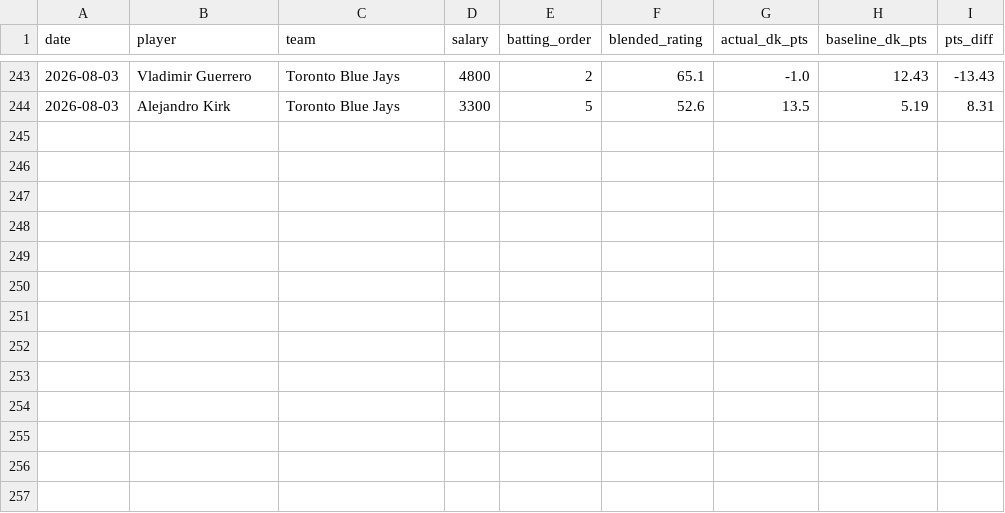
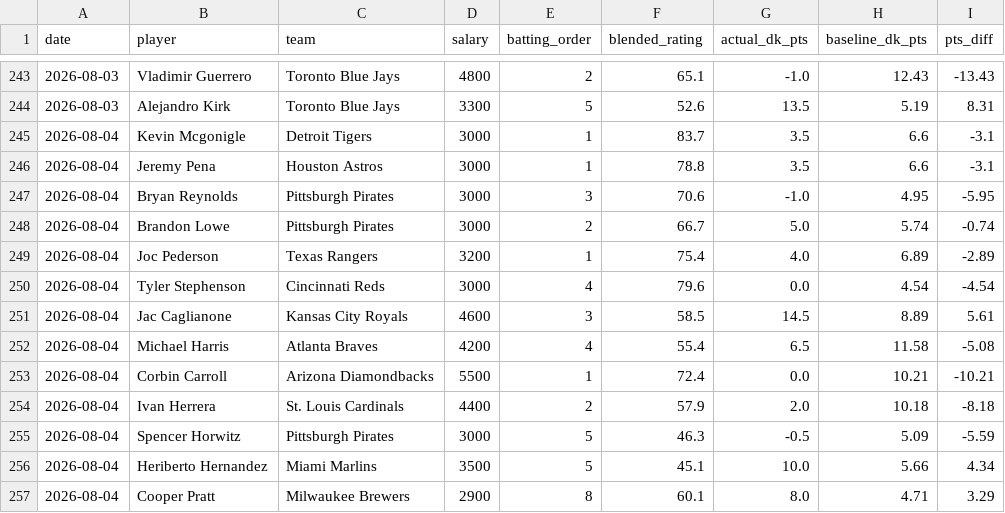
Before and after one commit to kklosowiak/MlbDFS, a CSV file: scratch/passive_tracker/signals/elite_platoon_log.csv, drawn as a sheet; only a part is shown, gaps mark what is left out.

```diff
--- a/scratch/passive_tracker/signals/elite_platoon_log.csv
+++ b/scratch/passive_tracker/signals/elite_platoon_log.csv
@@ -244 +244,14 @@ date,player,team,salary,batting_order,blended_rating,actual_dk_pts,baseline_dk_p
 2026-08-03,Alejandro Kirk,Toronto Blue Jays,3300,5,52.6,13.5,5.19,8.31
+2026-08-04,Kevin Mcgonigle,Detroit Tigers,3000,1,83.7,3.5,6.6,-3.1
+2026-08-04,Jeremy Pena,Houston Astros,3000,1,78.8,3.5,6.6,-3.1
+2026-08-04,Bryan Reynolds,Pittsburgh Pirates,3000,3,70.6,-1.0,4.95,-5.95
+2026-08-04,Brandon Lowe,Pittsburgh Pirates,3000,2,66.7,5.0,5.74,-0.74
+2026-08-04,Joc Pederson,Texas Rangers,3200,1,75.4,4.0,6.89,-2.89
+2026-08-04,Tyler Stephenson,Cincinnati Reds,3000,4,79.6,0.0,4.54,-4.54
+2026-08-04,Jac Caglianone,Kansas City Royals,4600,3,58.5,14.5,8.89,5.61
+2026-08-04,Michael Harris,Atlanta Braves,4200,4,55.4,6.5,11.58,-5.08
+2026-08-04,Corbin Carroll,Arizona Diamondbacks,5500,1,72.4,0.0,10.21,-10.21
+2026-08-04,Ivan Herrera,St. Louis Cardinals,4400,2,57.9,2.0,10.18,-8.18
+2026-08-04,Spencer Horwitz,Pittsburgh Pirates,3000,5,46.3,-0.5,5.09,-5.59
+2026-08-04,Heriberto Hernandez,Miami Marlins,3500,5,45.1,10.0,5.66,4.34
+2026-08-04,Cooper Pratt,Milwaukee Brewers,2900,8,60.1,8.0,4.71,3.29
```
Also changed, not shown: scratch/passive_tracker/signals/anti_chalk_smash_log.csv, scratch/passive_tracker/signals/hot_msmi_log.csv, 18 other files.
